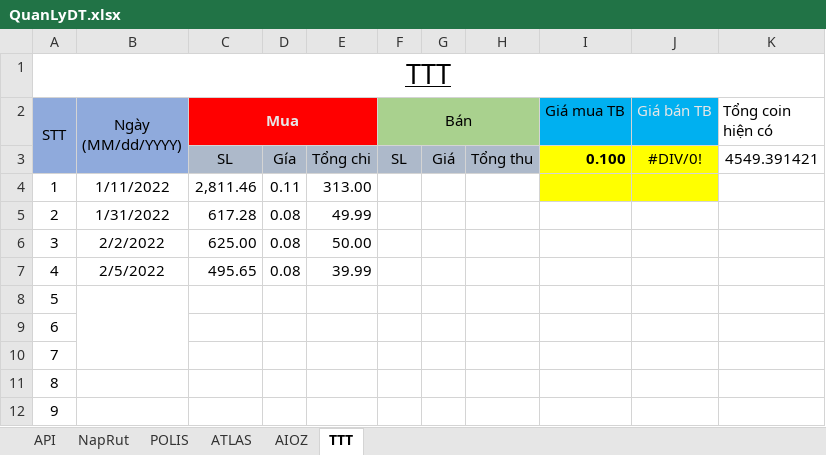
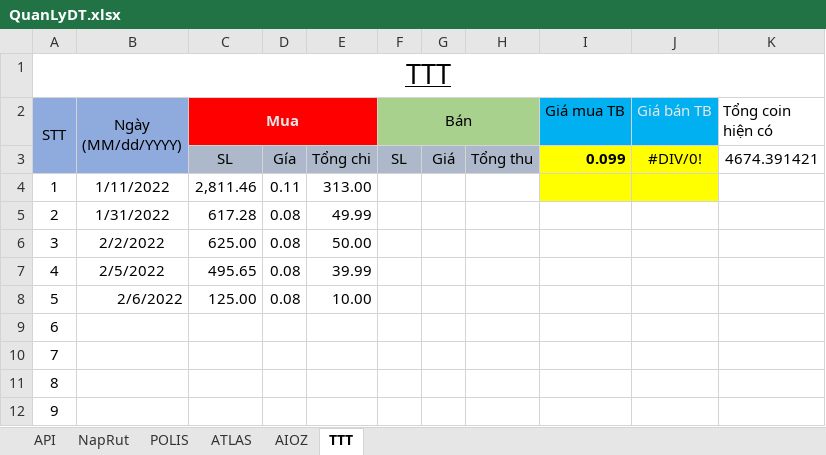
Before and after one commit to haitc21/QLDT, an Excel workbook: QuanLyDT.xlsx, sheet TTT, drawn as a sheet; values as stored, in another font and other column widths than the file's, no borders; conditional formats and table styles not drawn; the diff names each change by its address in the sheet, - before the commit and + after, or states it on an @@ line.

Commit message:
20220206

```diff
--- a/QuanLyDT.xlsx (sheet TTT)
+++ b/QuanLyDT.xlsx (sheet TTT)
-I3 (Giá mua TB): 0.100
+I3 (Giá mua TB): 0.099
-K3 (Tổng coin hiện có): 4549.391421
+K3 (Tổng coin hiện có): 4674.391421
-B8 (Ngày (MM/dd/YYYY)): (empty)
+B8 (Ngày (MM/dd/YYYY)): 2/6/2022
-B8:B10 merged
-C8 (Mua): (empty)
+C8 (Mua): 125.00
-D8: (empty)
+D8: 0.08
-E8: (empty)
+E8: 10.00
```
